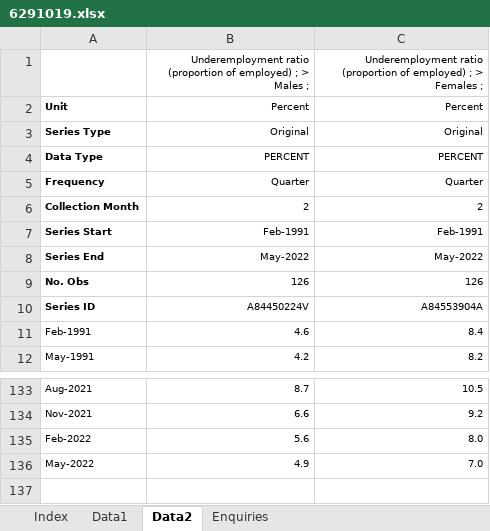
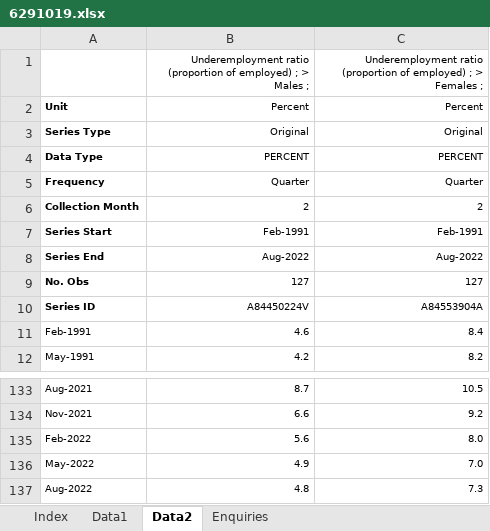
Before and after one commit to aiti-flinders/aitidata, an Excel workbook: data-raw/6291019.xlsx, sheet Data2, drawn as a sheet; only a part is shown, gaps mark what is left out; values as stored, in another font and other column widths than the file's, no borders; the diff names each change by its address in the sheet, - before the commit and + after, or states it on an @@ line.

Commit message:
Scheduled data updates

```diff
--- a/data-raw/6291019.xlsx (sheet Data2)
+++ b/data-raw/6291019.xlsx (sheet Data2)
-B8: May-2022
+B8: Aug-2022
-C8: May-2022
+C8: Aug-2022
-B9: 126
+B9: 127
-C9: 126
+C9: 127
+row 137: Aug-2022 | 4.8 | 7.3
```
Also changed, not shown: sheet Data1, sheet Index, charts or pictures, 12 other files.
